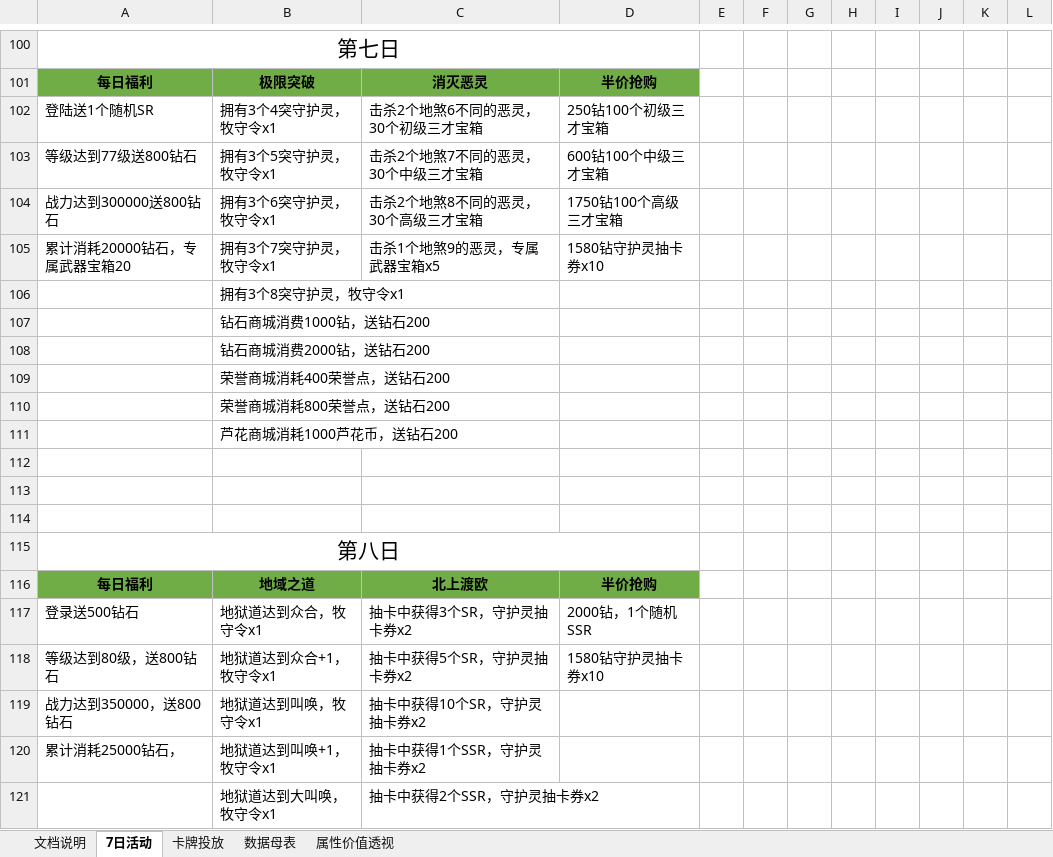
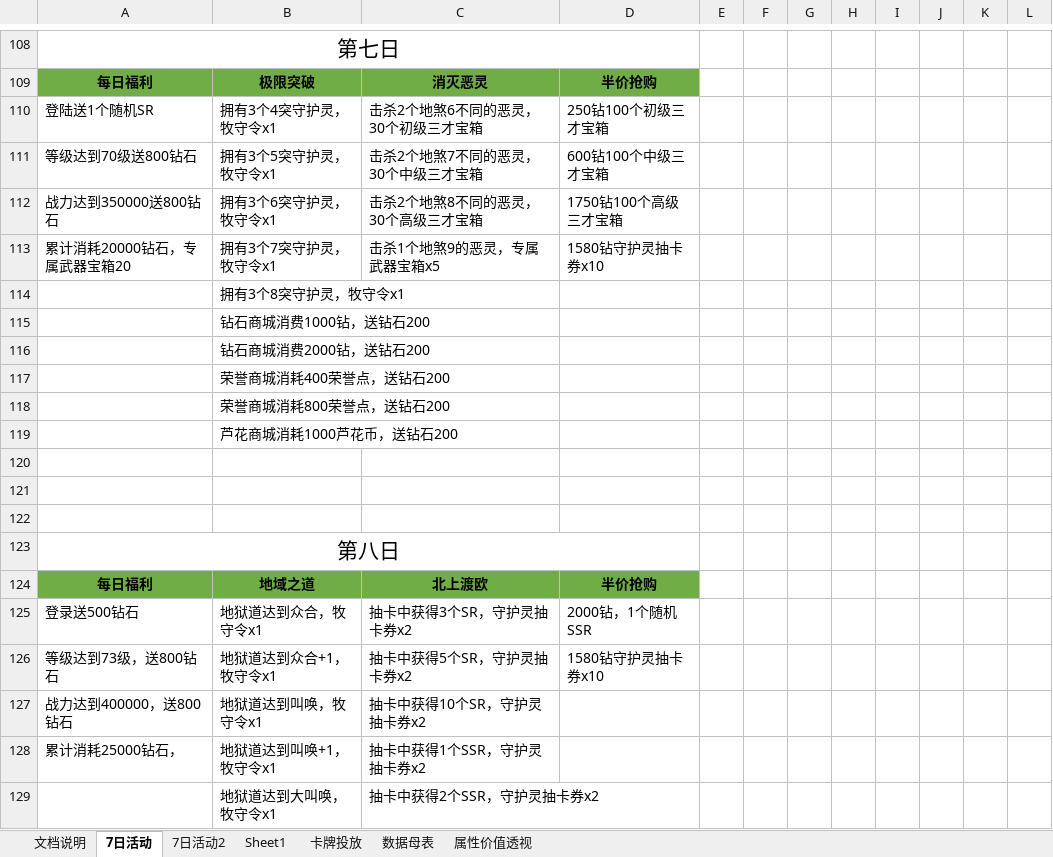
Before and after one commit to hataksumo/DesignerDoc, an Excel workbook: 策划案/镇魂街/活动.xlsx, sheet 7日活动, drawn as a sheet; only a part is shown, gaps mark what is left out; values as stored, in another font and other column widths than the file's, no borders; addresses are those after the commit; the diff covers the shown part only; the diff names each change by its address in the sheet, - before the commit and + after, or states it on an @@ line.

```diff
--- a/策划案/镇魂街/活动.xlsx (sheet 7日活动)
+++ b/策划案/镇魂街/活动.xlsx (sheet 7日活动)
+sheet tab: 7日活动2
+sheet tab: Sheet1
-A111: 等级达到77级送800钻石
+A111: 等级达到70级送800钻石
-A112: 战力达到300000送800钻石
+A112: 战力达到350000送800钻石
-A126: 等级达到80级，送800钻石
+A126: 等级达到73级，送800钻石
-A127: 战力达到350000，送800钻石
+A127: 战力达到400000，送800钻石
```
Also changed, not shown: 23 added rows, 15 removed rows and 21 edited cells elsewhere in this sheet, 2 other files.
